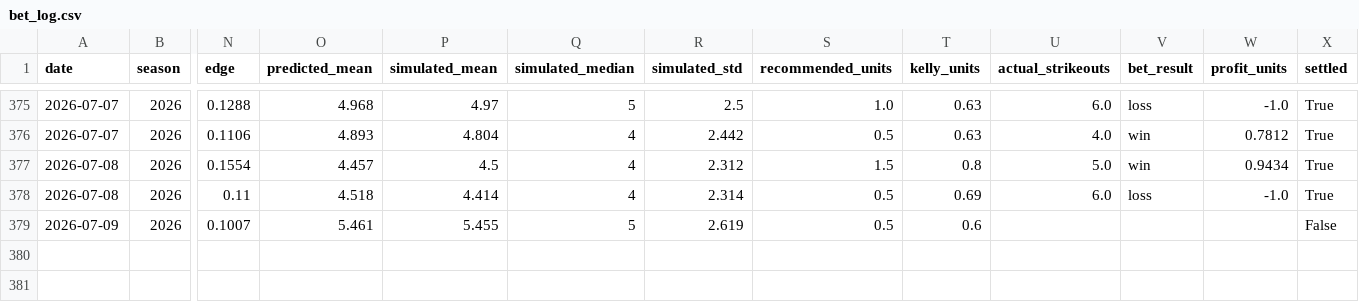
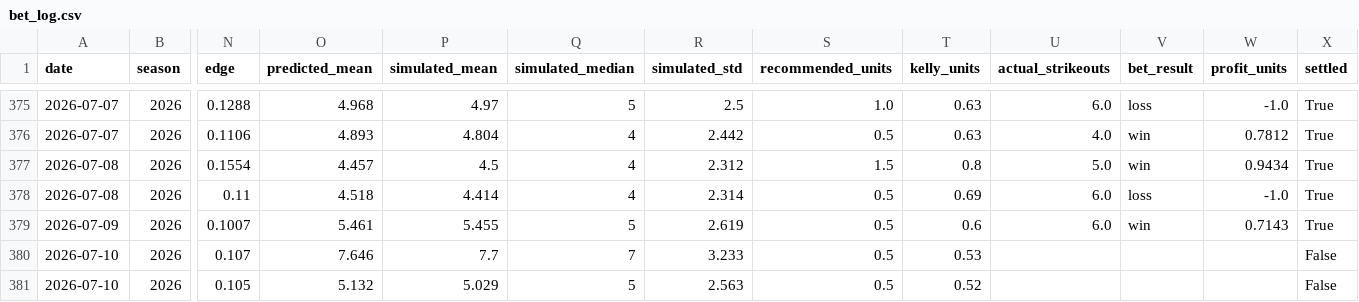
Before and after one commit to andrewrust04-blip/mlb-betting-model, a CSV file: bet_log.csv, drawn as a sheet; only a part is shown, gaps mark what is left out; rows hold the shown columns only; the diff names each change by its address in the sheet, - before the commit and + after, or states it on an @@ line.

```diff
--- a/bet_log.csv
+++ b/bet_log.csv
-U379 (actual_strikeouts): (empty)
+U379 (actual_strikeouts): 6.0
-V379 (bet_result): (empty)
+V379 (bet_result): win
-W379 (profit_units): (empty)
+W379 (profit_units): 0.7143
-X379 (settled): False
+X379 (settled): True
+row 380: 2026-07-10 | 2026 | 0.107 | 7.646 | 7.7 | 7 | 3.233 | 0.5 | 0.53 |  |  |  | False
+row 381: 2026-07-10 | 2026 | 0.105 | 5.132 | 5.029 | 5 | 2.563 | 0.5 | 0.52 |  |  |  | False
```
Also changed, not shown: dashboard_by_edge.csv, dashboard_by_side.csv, 5 other files.
